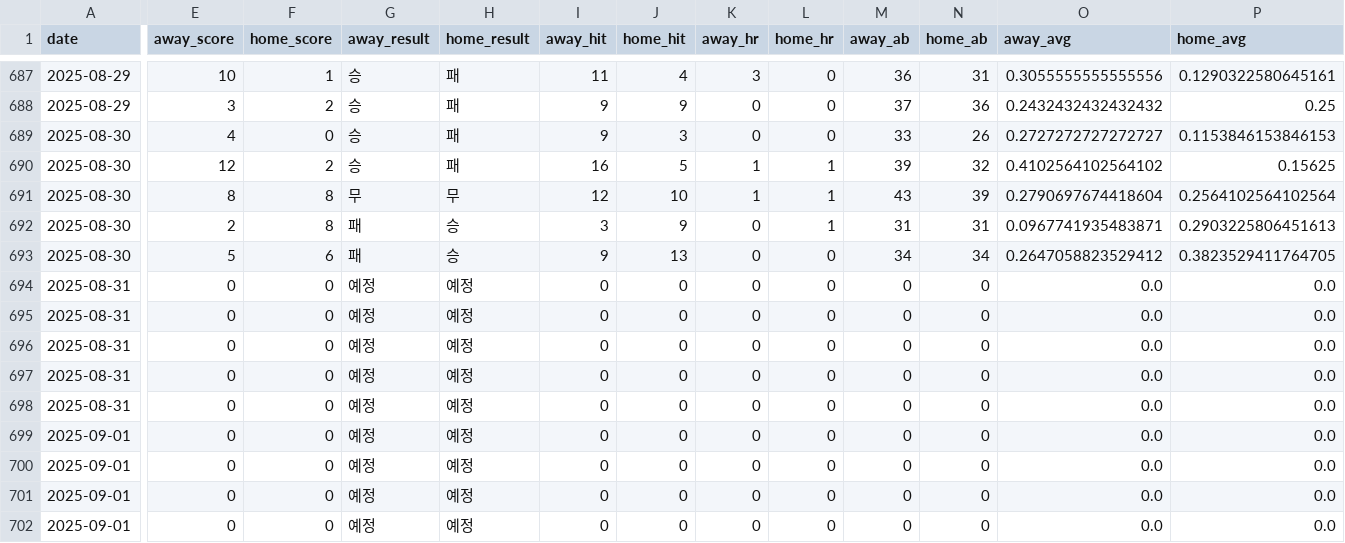
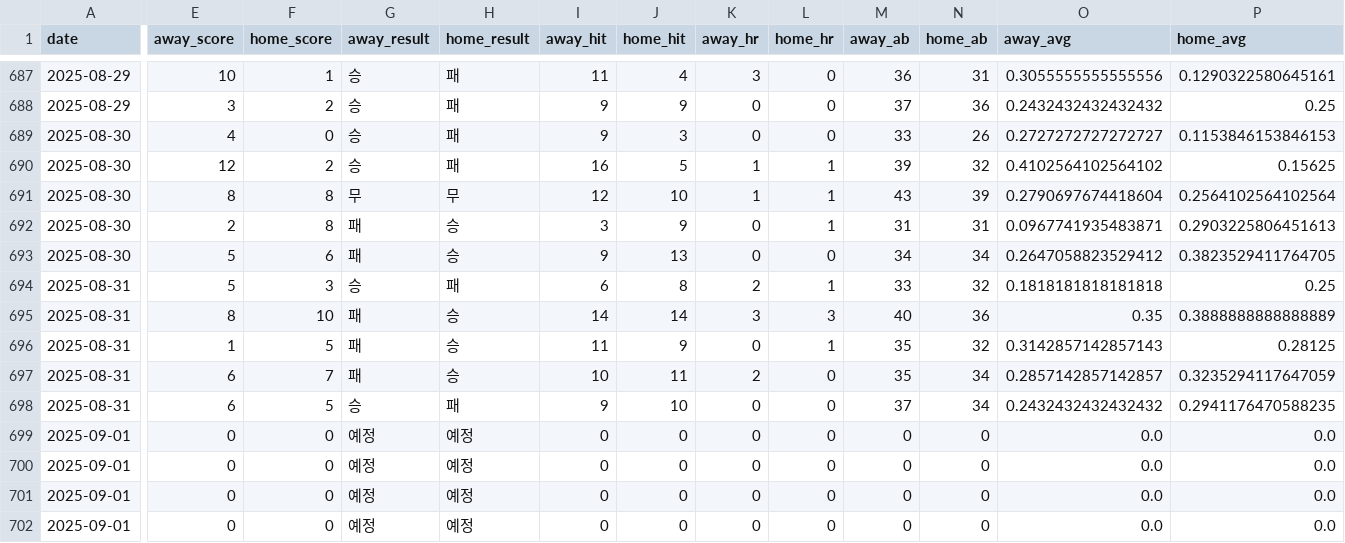
Before and after one commit to kimjunhee3/visual, a CSV file: data/kbo_latest.csv, drawn as a sheet; only a part is shown, gaps mark what is left out; removed rows and columns are numbered as before the commit, all else as after; rows hold the shown columns only; the diff names each change by its address in the sheet, - before the commit and + after, or states it on an @@ line.

```diff
--- a/data/kbo_latest.csv
+++ b/data/kbo_latest.csv
-row 694: 2025-08-31 | 0 | 0 | 예정 | 예정 | 0 | 0 | 0 | 0 | 0 | 0 | 0.0 | 0.0
-row 695: 2025-08-31 | 0 | 0 | 예정 | 예정 | 0 | 0 | 0 | 0 | 0 | 0 | 0.0 | 0.0
+row 694: 2025-08-31 | 5 | 3 | 승 | 패 | 6 | 8 | 2 | 1 | 33 | 32 | 0.1818181818181818 | 0.25
+row 695: 2025-08-31 | 8 | 10 | 패 | 승 | 14 | 14 | 3 | 3 | 40 | 36 | 0.35 | 0.3888888888888889
-E696 (away_score): 0
+E696 (away_score): 1
-F696 (home_score): 0
+F696 (home_score): 5
-G696:G697 (away_result): 예정
+G696:G697 (away_result): 패
-H696:H697 (home_result): 예정
+H696:H697 (home_result): 승
-I696 (away_hit): 0
+I696 (away_hit): 11
-J696 (home_hit): 0
+J696 (home_hit): 9
-L696 (home_hr): 0
+L696 (home_hr): 1
-M696:M697 (away_ab): 0
+M696:M697 (away_ab): 35
-N696 (home_ab): 0
+N696 (home_ab): 32
-O696 (away_avg): 0.0
+O696 (away_avg): 0.3142857142857143
-P696 (home_avg): 0.0
+P696 (home_avg): 0.28125
-E697:E698 (away_score): 0
+E697:E698 (away_score): 6
-F697 (home_score): 0
+F697 (home_score): 7
-I697 (away_hit): 0
+I697 (away_hit): 10
-J697 (home_hit): 0
+J697 (home_hit): 11
-K697 (away_hr): 0
+K697 (away_hr): 2
-N697:N698 (home_ab): 0
+N697:N698 (home_ab): 34
-O697 (away_avg): 0.0
+O697 (away_avg): 0.2857142857142857
-P697 (home_avg): 0.0
+P697 (home_avg): 0.3235294117647059
-F698 (home_score): 0
+F698 (home_score): 5
-G698 (away_result): 예정
+G698 (away_result): 승
-H698 (home_result): 예정
+H698 (home_result): 패
-I698 (away_hit): 0
+I698 (away_hit): 9
-J698 (home_hit): 0
+J698 (home_hit): 10
-M698 (away_ab): 0
+M698 (away_ab): 37
-O698 (away_avg): 0.0
+O698 (away_avg): 0.2432432432432432
-P698 (home_avg): 0.0
+P698 (home_avg): 0.2941176470588235
```
